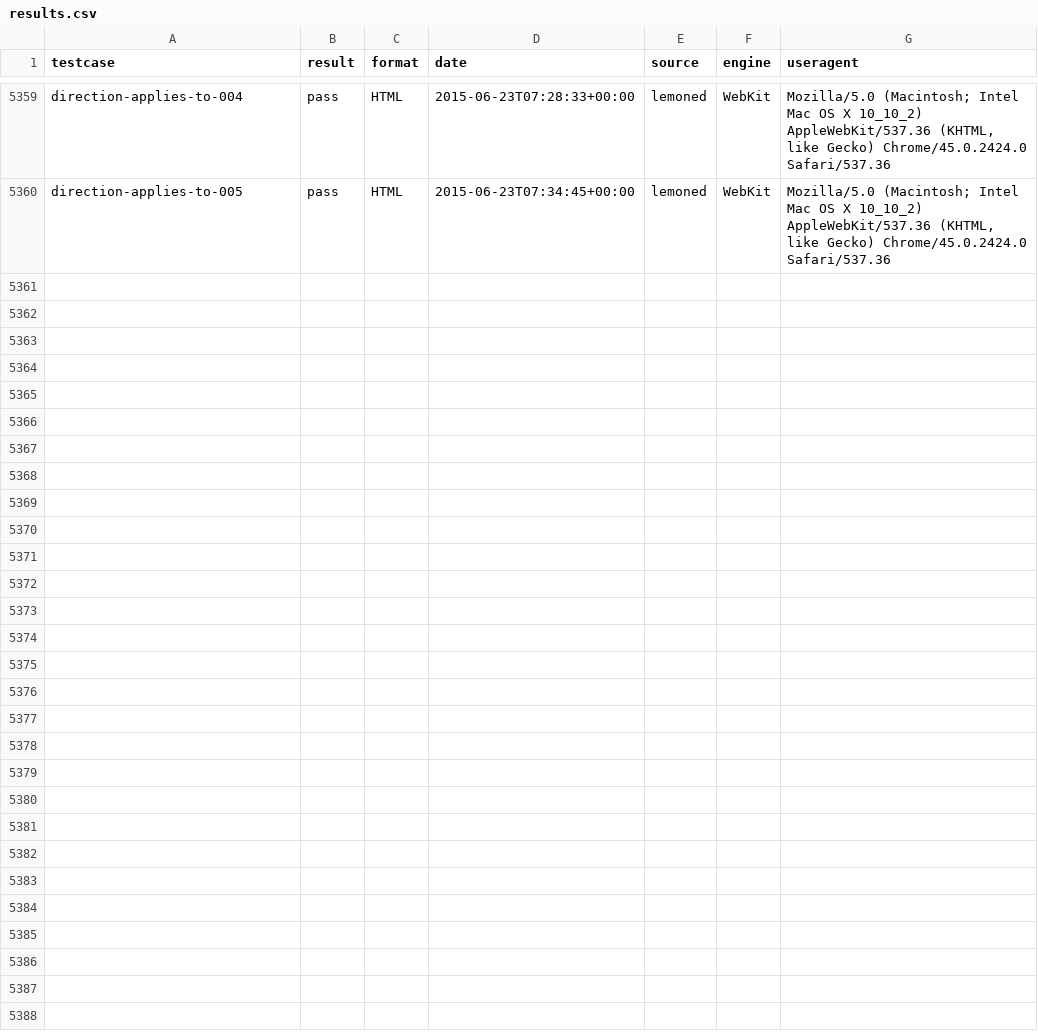
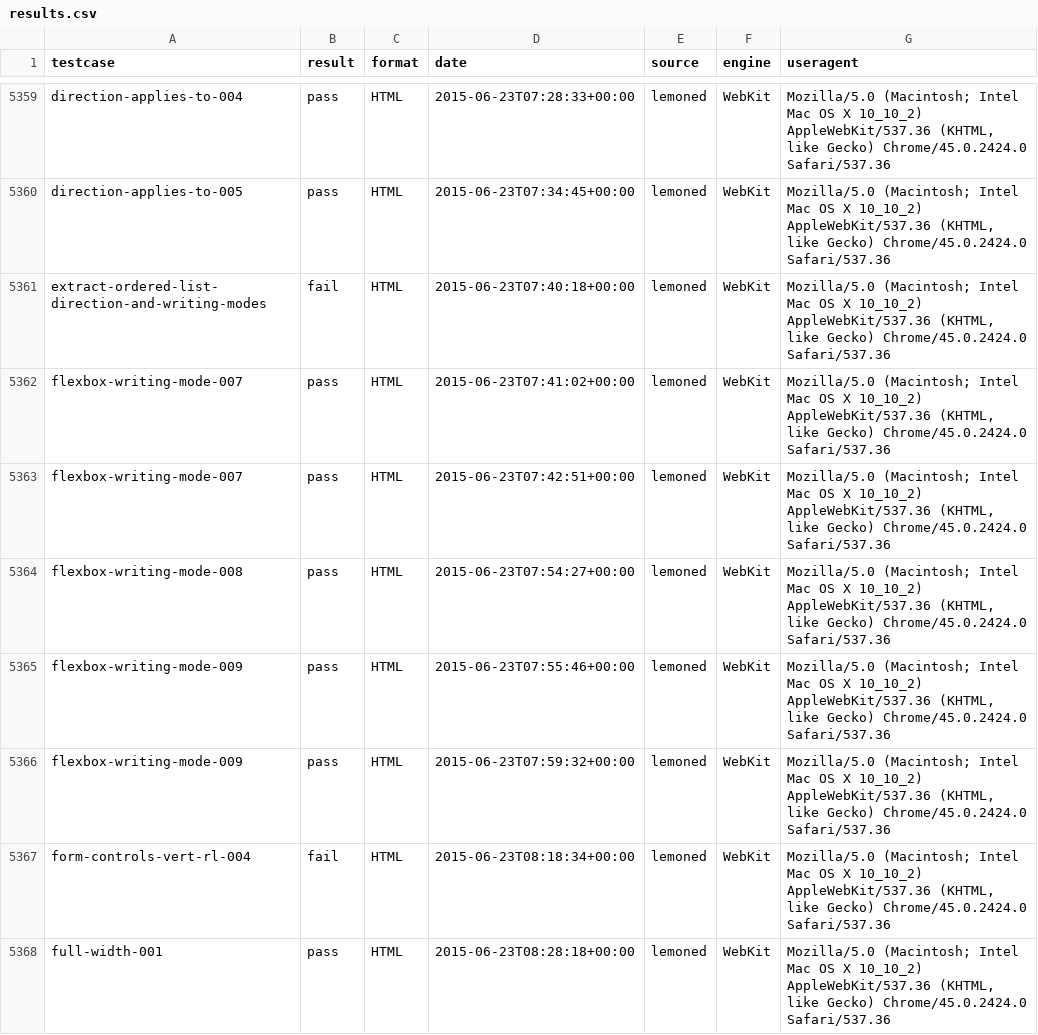
Before and after one commit to kojiishi/generate-w3c-implementation-report, a CSV file: css-writing-modes-3/results.csv, drawn as a sheet; only a part is shown, gaps mark what is left out; the diff covers the shown part only; the diff names each change by its address in the sheet, - before the commit and + after, or states it on an @@ line.

Commit message:
results.csv

```diff
--- a/css-writing-modes-3/results.csv
+++ b/css-writing-modes-3/results.csv
+row 5361: extract-ordered-list-direction-and-writing-modes | fail | HTML | 2015-06-23T07:40:18+00:00 | lemoned | WebKit | Mozilla/5.0 (Macintosh; Intel Mac OS X 10_10_2) AppleWebKit/537.36 (KHTML, like Gecko) Chrome/45.0.2424.0 Safari/537.36
+row 5362: flexbox-writing-mode-007 | pass | HTML | 2015-06-23T07:41:02+00:00 | lemoned | WebKit | Mozilla/5.0 (Macintosh; Intel Mac OS X 10_10_2) AppleWebKit/537.36 (KHTML, like Gecko) Chrome/45.0.2424.0 Safari/537.36
+row 5363: flexbox-writing-mode-007 | pass | HTML | 2015-06-23T07:42:51+00:00 | lemoned | WebKit | Mozilla/5.0 (Macintosh; Intel Mac OS X 10_10_2) AppleWebKit/537.36 (KHTML, like Gecko) Chrome/45.0.2424.0 Safari/537.36
+row 5364: flexbox-writing-mode-008 | pass | HTML | 2015-06-23T07:54:27+00:00 | lemoned | WebKit | Mozilla/5.0 (Macintosh; Intel Mac OS X 10_10_2) AppleWebKit/537.36 (KHTML, like Gecko) Chrome/45.0.2424.0 Safari/537.36
+row 5365: flexbox-writing-mode-009 | pass | HTML | 2015-06-23T07:55:46+00:00 | lemoned | WebKit | Mozilla/5.0 (Macintosh; Intel Mac OS X 10_10_2) AppleWebKit/537.36 (KHTML, like Gecko) Chrome/45.0.2424.0 Safari/537.36
+row 5366: flexbox-writing-mode-009 | pass | HTML | 2015-06-23T07:59:32+00:00 | lemoned | WebKit | Mozilla/5.0 (Macintosh; Intel Mac OS X 10_10_2) AppleWebKit/537.36 (KHTML, like Gecko) Chrome/45.0.2424.0 Safari/537.36
+row 5367: form-controls-vert-rl-004 | fail | HTML | 2015-06-23T08:18:34+00:00 | lemoned | WebKit | Mozilla/5.0 (Macintosh; Intel Mac OS X 10_10_2) AppleWebKit/537.36 (KHTML, like Gecko) Chrome/45.0.2424.0 Safari/537.36
+row 5368: full-width-001 | pass | HTML | 2015-06-23T08:28:18+00:00 | lemoned | WebKit | Mozilla/5.0 (Macintosh; Intel Mac OS X 10_10_2) AppleWebKit/537.36 (KHTML, like Gecko) Chrome/45.0.2424.0 Safari/537.36
```
Also changed, not shown: 8 added rows elsewhere in this file, 2 other files.
